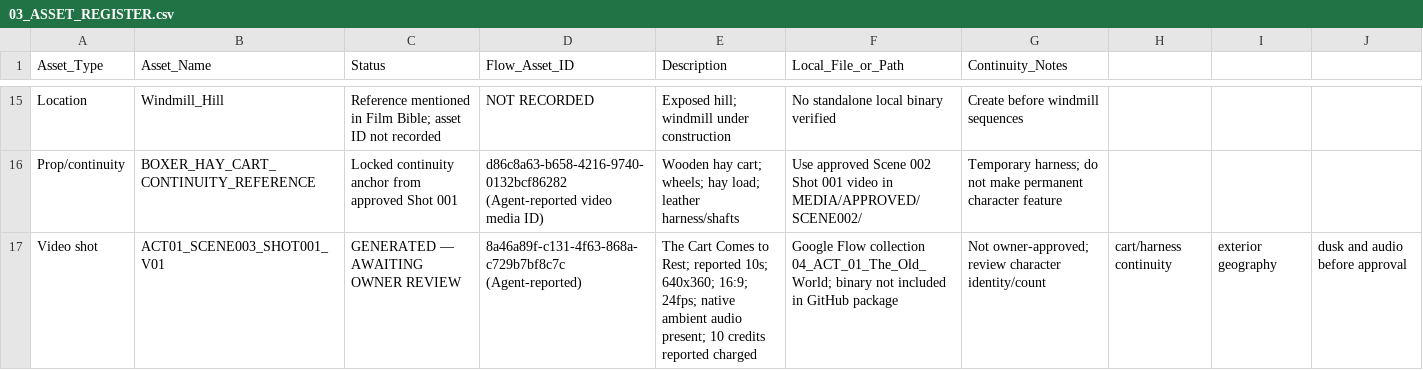
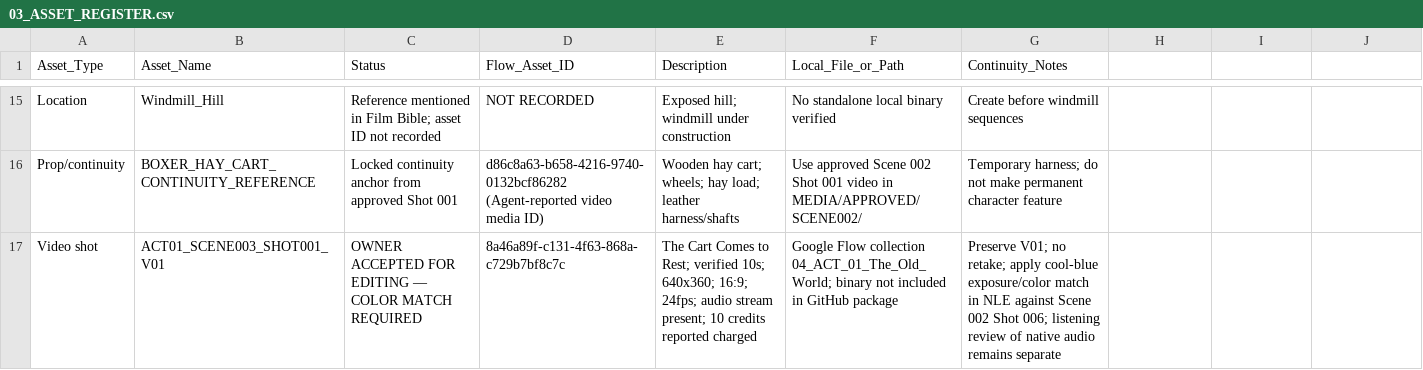
Before and after one commit to a-kabeer/Animal-Farm-The-Price-of-Power, a CSV file: 00_FILM_BIBLE/PRODUCTION_TRACKING/03_ASSET_REGISTER.csv, drawn as a sheet; only a part is shown, gaps mark what is left out.

Commit message:
Record accepted Scene 003 Shot 001 asset status

```diff
--- a/00_FILM_BIBLE/PRODUCTION_TRACKING/03_ASSET_REGISTER.csv
+++ b/00_FILM_BIBLE/PRODUCTION_TRACKING/03_ASSET_REGISTER.csv
@@ -16,2 +16,2 @@ Location,Windmill_Hill,Reference mentioned in Film Bible; asset ID not recorded,
 Prop/continuity,BOXER_HAY_CART_CONTINUITY_REFERENCE,Locked continuity anchor from approved Shot 001,d86c8a63-b658-4216-9740-0132bcf86282 (Agent-reported video media ID),Wooden hay cart; wheels; hay load; leather harness/shafts,Use approved Scene 002 Shot 001 video in MEDIA/APPROVED/SCENE002/,Temporary harness; do not make permanent character feature
-Video shot,ACT01_SCENE003_SHOT001_V01,GENERATED — AWAITING OWNER REVIEW,8a46a89f-c131-4f63-868a-c729b7bf8c7c (Agent-reported),The Cart Comes to Rest; reported 10s; 640x360; 16:9; 24fps; native ambient audio present; 10 credits reported charged,Google Flow collection 04_ACT_01_The_Old_World; binary not included in GitHub package,Not owner-approved; review character identity/count, cart/harness continuity, exterior geography, dusk and audio before approval
+Video shot,ACT01_SCENE003_SHOT001_V01,OWNER ACCEPTED FOR EDITING — COLOR MATCH REQUIRED,8a46a89f-c131-4f63-868a-c729b7bf8c7c,The Cart Comes to Rest; verified 10s; 640x360; 16:9; 24fps; audio stream present; 10 credits reported charged,Google Flow collection 04_ACT_01_The_Old_World; binary not included in GitHub package,Preserve V01; no retake; apply cool-blue exposure/color match in NLE against Scene 002 Shot 006; listening review of native audio remains separate
```
